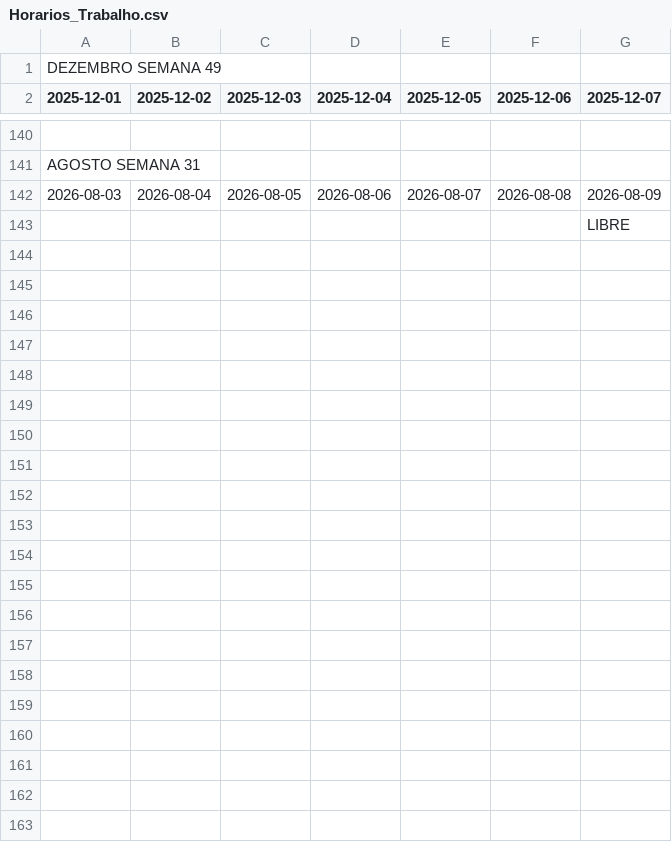
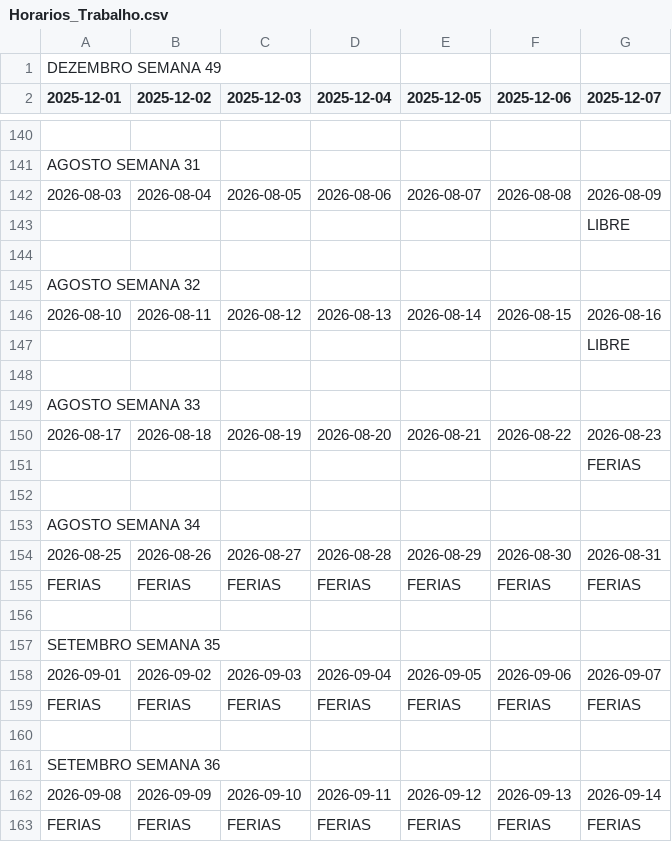
Before and after one commit to RamosPedro27/Horarios_Trabalho, a CSV file: Horarios_Trabalho.csv, drawn as a sheet; only a part is shown, gaps mark what is left out.

Commit message:
Atualizar Horarios_Trabalho.csv via Google Sheets

```diff
--- a/Horarios_Trabalho.csv
+++ b/Horarios_Trabalho.csv
@@ -143 +143,21 @@ AGOSTO SEMANA 31,,,,,,
 ,,,,,,LIBRE
+,,,,,,
+AGOSTO SEMANA 32,,,,,,
+2026-08-10,2026-08-11,2026-08-12,2026-08-13,2026-08-14,2026-08-15,2026-08-16
+,,,,,,LIBRE
+,,,,,,
+AGOSTO SEMANA 33,,,,,,
+2026-08-17,2026-08-18,2026-08-19,2026-08-20,2026-08-21,2026-08-22,2026-08-23
+,,,,,,FERIAS
+,,,,,,
+AGOSTO SEMANA 34,,,,,,
+2026-08-25,2026-08-26,2026-08-27,2026-08-28,2026-08-29,2026-08-30,2026-08-31
+FERIAS,FERIAS,FERIAS,FERIAS,FERIAS,FERIAS,FERIAS
+,,,,,,
+SETEMBRO SEMANA 35,,,,,,
+2026-09-01,2026-09-02,2026-09-03,2026-09-04,2026-09-05,2026-09-06,2026-09-07
+FERIAS,FERIAS,FERIAS,FERIAS,FERIAS,FERIAS,FERIAS
+,,,,,,
+SETEMBRO SEMANA 36,,,,,,
+2026-09-08,2026-09-09,2026-09-10,2026-09-11,2026-09-12,2026-09-13,2026-09-14
+FERIAS,FERIAS,FERIAS,FERIAS,FERIAS,FERIAS,FERIAS
```
